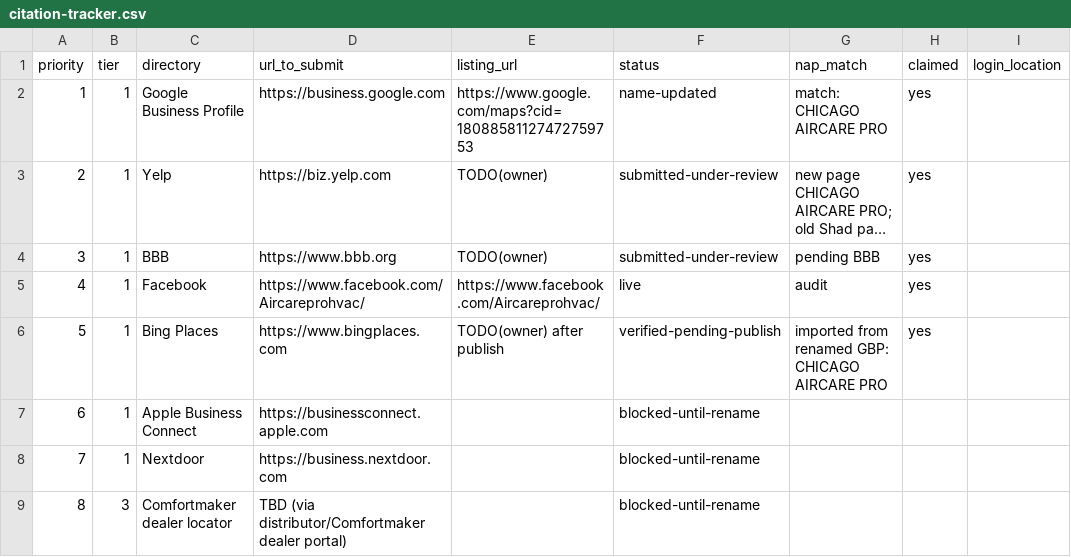
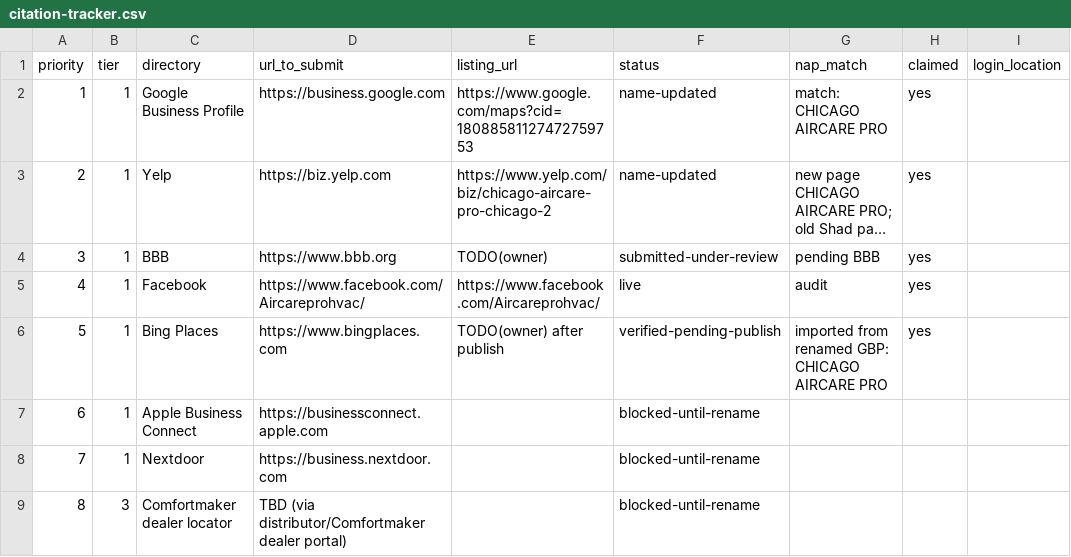
Before and after one commit to navidahadusa/aircarepro, a CSV file: marketing/citations/citation-tracker.csv, drawn as a sheet; only a part is shown; long unchanged cells end in …; the diff names each change by its address in the sheet, - before the commit and + after, or states it on an @@ line.

```diff
--- a/marketing/citations/citation-tracker.csv
+++ b/marketing/citations/citation-tracker.csv
-E3 (listing_url): TODO(owner)
+E3 (listing_url): https://www.yelp.com/biz/chicago-aircare-pro-chicago-2
-F3 (status): submitted-under-review
+F3 (status): name-updated
```
Also changed, not shown: 5 other files.
